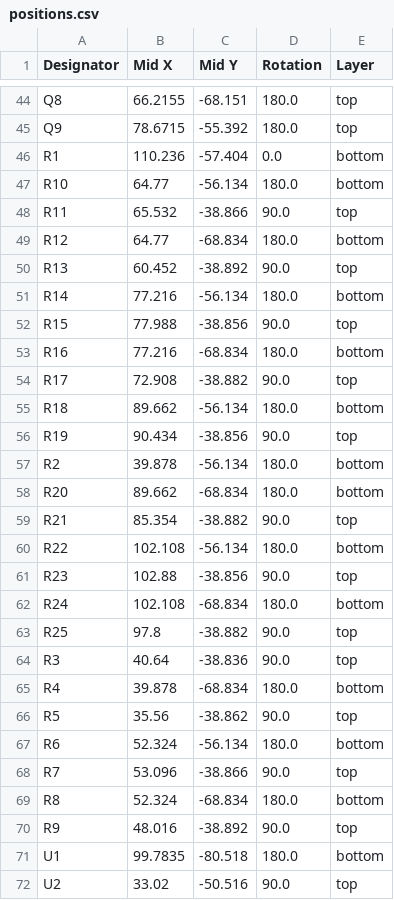
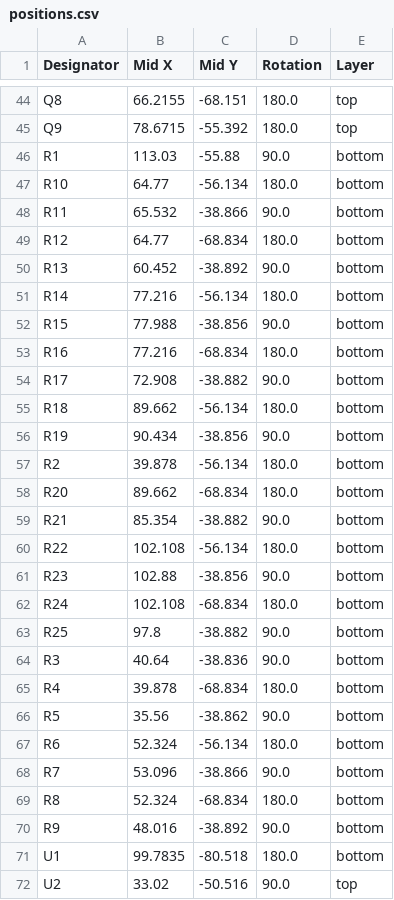
Before and after one commit to Peter-van-Tol/HUB-75-boards, a CSV file: HUB75-Sinking_input/production/positions.csv, drawn as a sheet; only a part is shown, gaps mark what is left out; the diff covers the shown part only.

```diff
--- a/HUB75-Sinking_input/production/positions.csv
+++ b/HUB75-Sinking_input/production/positions.csv
@@ -45,27 +45,27 @@ Q8,66.2155,-68.151,180.0,top
 Q9,78.6715,-55.392,180.0,top
-R1,110.236,-57.404,0.0,bottom
+R1,113.03,-55.88,90.0,bottom
 R10,64.77,-56.134,180.0,bottom
-R11,65.532,-38.866,90.0,top
+R11,65.532,-38.866,90.0,bottom
 R12,64.77,-68.834,180.0,bottom
-R13,60.452,-38.892,90.0,top
+R13,60.452,-38.892,90.0,bottom
 R14,77.216,-56.134,180.0,bottom
-R15,77.988,-38.856,90.0,top
+R15,77.988,-38.856,90.0,bottom
 R16,77.216,-68.834,180.0,bottom
-R17,72.908,-38.882,90.0,top
+R17,72.908,-38.882,90.0,bottom
 R18,89.662,-56.134,180.0,bottom
-R19,90.434,-38.856,90.0,top
+R19,90.434,-38.856,90.0,bottom
 R2,39.878,-56.134,180.0,bottom
 R20,89.662,-68.834,180.0,bottom
-R21,85.354,-38.882,90.0,top
+R21,85.354,-38.882,90.0,bottom
 R22,102.108,-56.134,180.0,bottom
-R23,102.88,-38.856,90.0,top
+R23,102.88,-38.856,90.0,bottom
 R24,102.108,-68.834,180.0,bottom
-R25,97.8,-38.882,90.0,top
-R3,40.64,-38.836,90.0,top
+R25,97.8,-38.882,90.0,bottom
+R3,40.64,-38.836,90.0,bottom
 R4,39.878,-68.834,180.0,bottom
-R5,35.56,-38.862,90.0,top
+R5,35.56,-38.862,90.0,bottom
 R6,52.324,-56.134,180.0,bottom
-R7,53.096,-38.866,90.0,top
+R7,53.096,-38.866,90.0,bottom
 R8,52.324,-68.834,180.0,bottom
-R9,48.016,-38.892,90.0,top
+R9,48.016,-38.892,90.0,bottom
 U1,99.7835,-80.518,180.0,bottom
```
Also changed, not shown: 12 edited cells elsewhere in this file, HUB75-Sinking_input/production/bom.csv, HUB75-Sinking_input/production/designators.csv, 6 other files.
